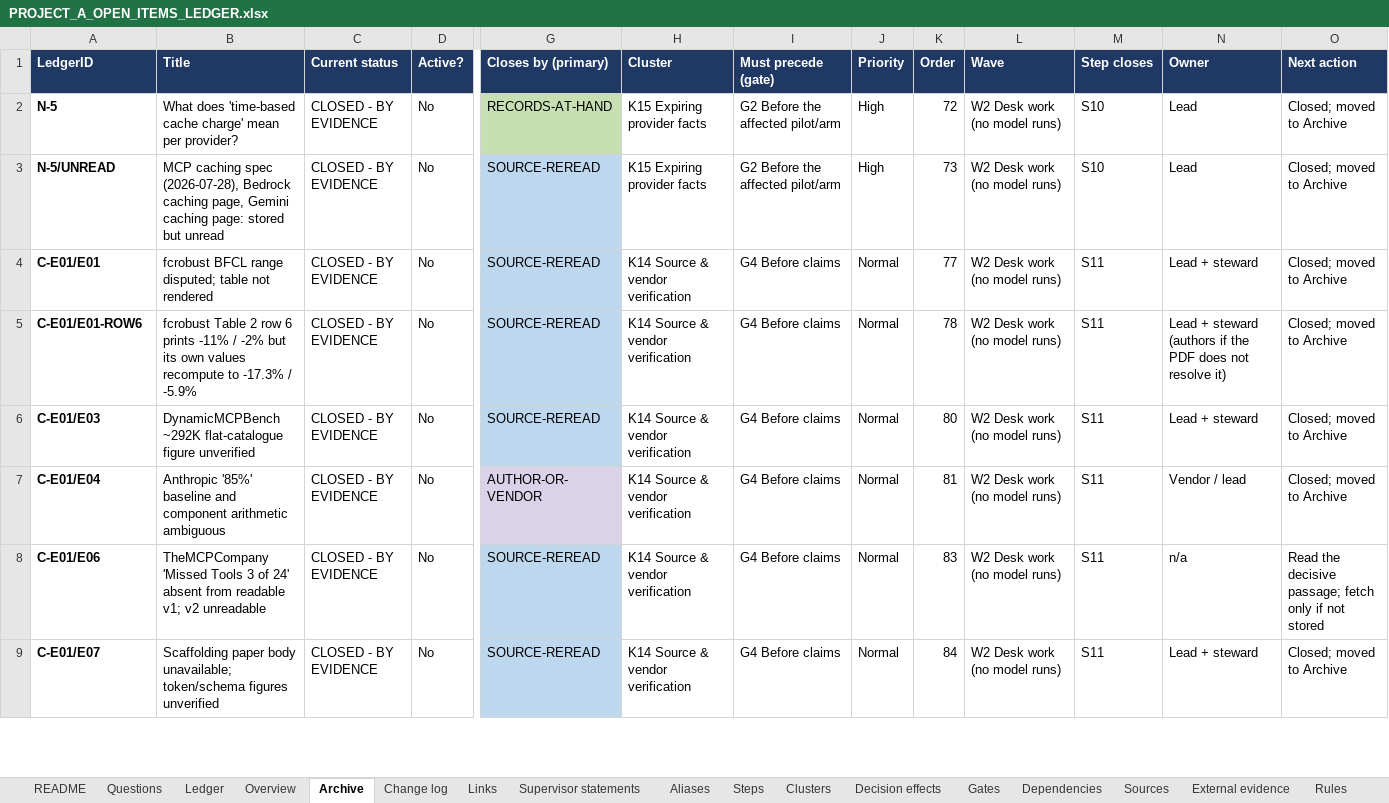
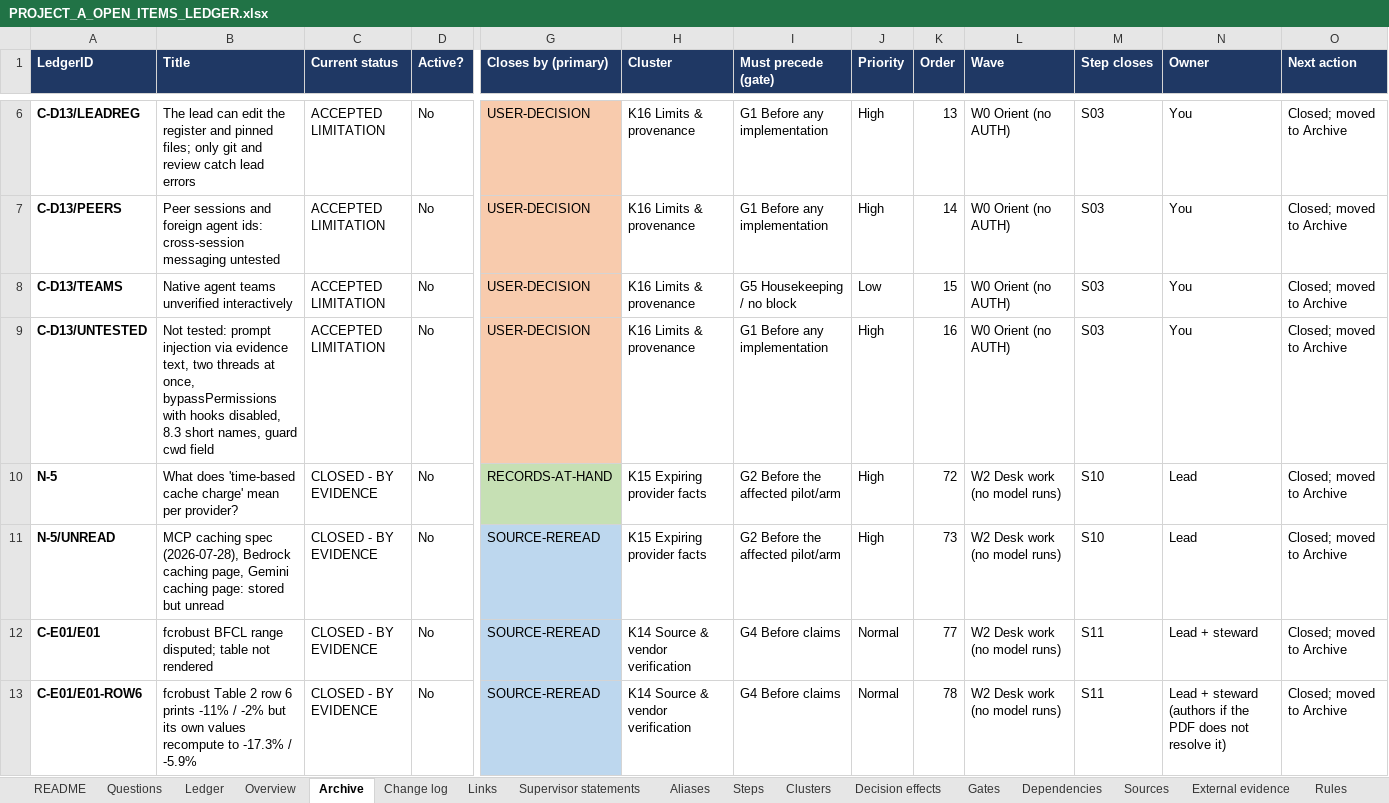
Before and after one commit to omarelansary/thesis-policy-design, an Excel workbook: design/ledger/PROJECT_A_OPEN_ITEMS_LEDGER.xlsx, sheet Archive, drawn as a sheet; only a part is shown, gaps mark what is left out; the shorter side is filled out with more unchanged rows; values as stored, in another font and other column widths than the file's, no borders; rows hold the shown columns only; the diff covers the shown part only; the diff names each change by its address in the sheet, - before the commit and + after, or states it on an @@ line.

```diff
--- a/design/ledger/PROJECT_A_OPEN_ITEMS_LEDGER.xlsx (sheet Archive)
+++ b/design/ledger/PROJECT_A_OPEN_ITEMS_LEDGER.xlsx (sheet Archive)
+row 6: C-D13/LEADREG | The lead can edit the register and pinned files; only git and review catch lead errors | ACCEPTED LIMITATION | No | USER-DECISION | K16 Limits & provenance | G1 Before any implementation | High | 13 | W0 Orient (no AUTH) | S03 | You | Closed; moved to Archive
+row 7: C-D13/PEERS | Peer sessions and foreign agent ids: cross-session messaging untested | ACCEPTED LIMITATION | No | USER-DECISION | K16 Limits & provenance | G1 Before any implementation | High | 14 | W0 Orient (no AUTH) | S03 | You | Closed; moved to Archive
+row 8: C-D13/TEAMS | Native agent teams unverified interactively | ACCEPTED LIMITATION | No | USER-DECISION | K16 Limits & provenance | G5 Housekeeping / no block | Low | 15 | W0 Orient (no AUTH) | S03 | You | Closed; moved to Archive
+row 9: C-D13/UNTESTED | Not tested: prompt injection via evidence text, two threads at once, bypassPermissions with hooks disabled, 8.3 short names, guard cwd field | ACCEPTED LIMITATION | No | USER-DECISION | K16 Limits & provenance | G1 Before any implementation | High | 16 | W0 Orient (no AUTH) | S03 | You | Closed; moved to Archive
```
Also changed, not shown: 10 added rows elsewhere in this sheet, sheet Ledger, sheet Change log, sheet Questions, sheet Steps, sheet Gates, sheet README, 6 other files.
